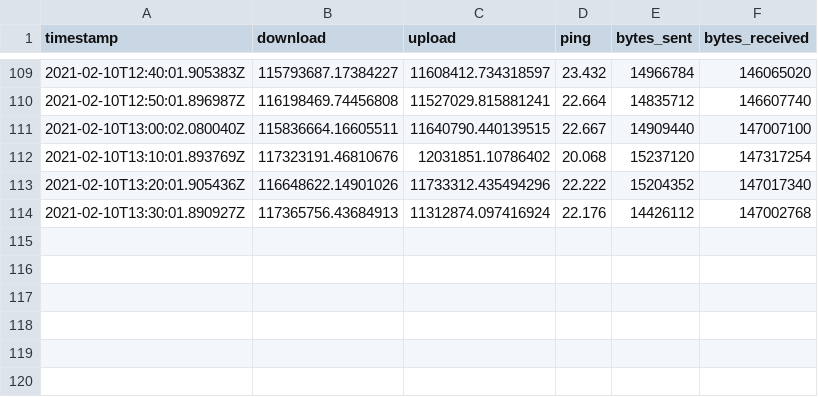
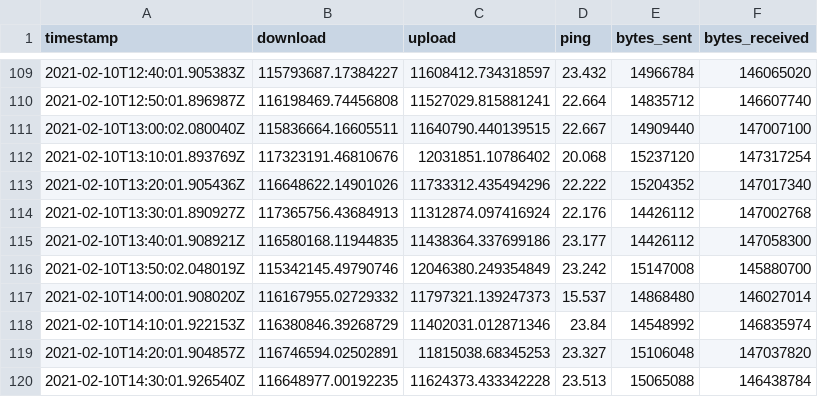
Before and after one commit to evaaan/speedtest-cli-task, a CSV file: log/results.csv, drawn as a sheet; only a part is shown, gaps mark what is left out.

Commit message:
autogenerated log update

```diff
--- a/log/results.csv
+++ b/log/results.csv
@@ -114 +114,7 @@ timestamp,download,upload,ping,bytes_sent,bytes_received
 2021-02-10T13:30:01.890927Z,117365756.43684913,11312874.097416924,22.176,14426112,147002768
+2021-02-10T13:40:01.908921Z,116580168.11944835,11438364.337699186,23.177,14426112,147058300
+2021-02-10T13:50:02.048019Z,115342145.49790746,12046380.249354849,23.242,15147008,145880700
+2021-02-10T14:00:01.908020Z,116167955.02729332,11797321.139247373,15.537,14868480,146027014
+2021-02-10T14:10:01.922153Z,116380846.39268729,11402031.012871346,23.84,14548992,146835974
+2021-02-10T14:20:01.904857Z,116746594.02502891,11815038.68345253,23.327,15106048,147037820
+2021-02-10T14:30:01.926540Z,116648977.00192235,11624373.433342228,23.513,15065088,146438784
```
